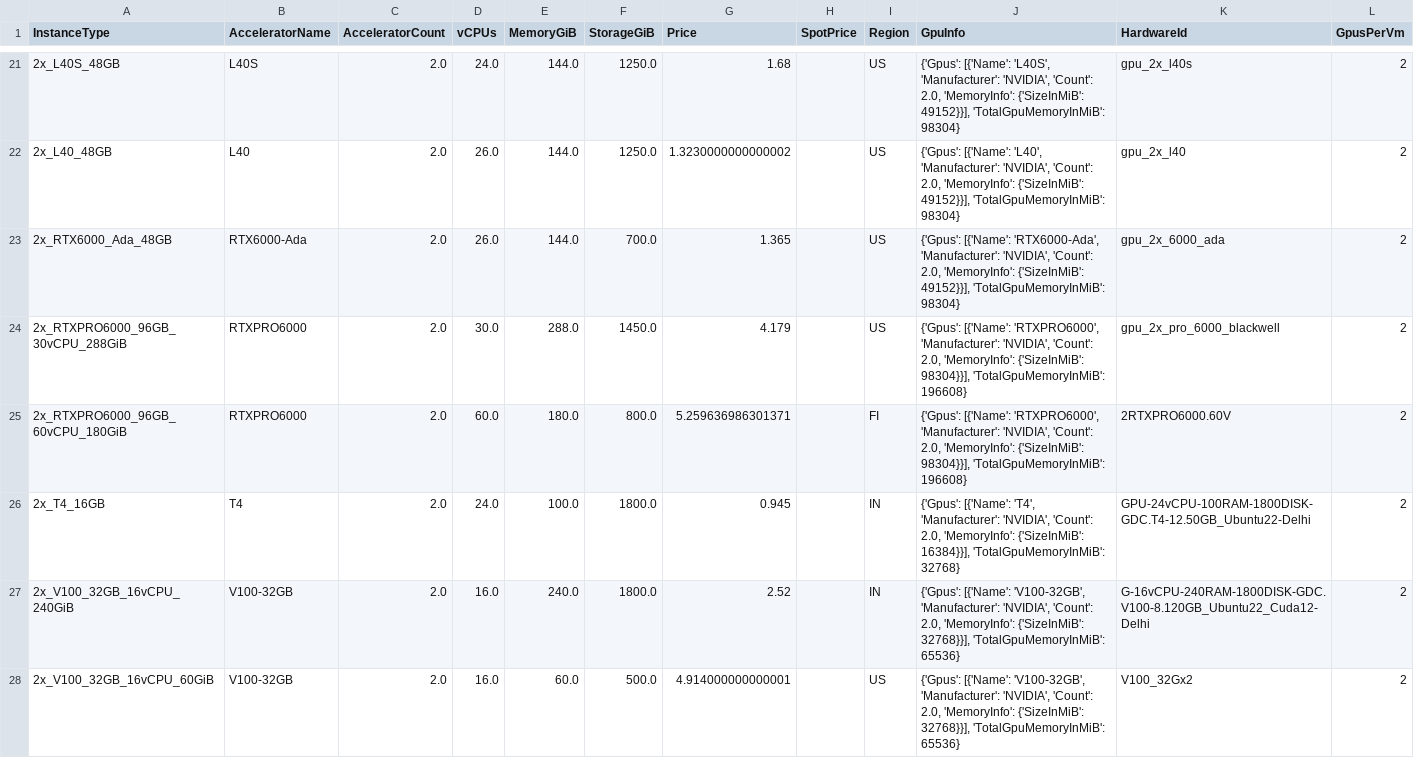
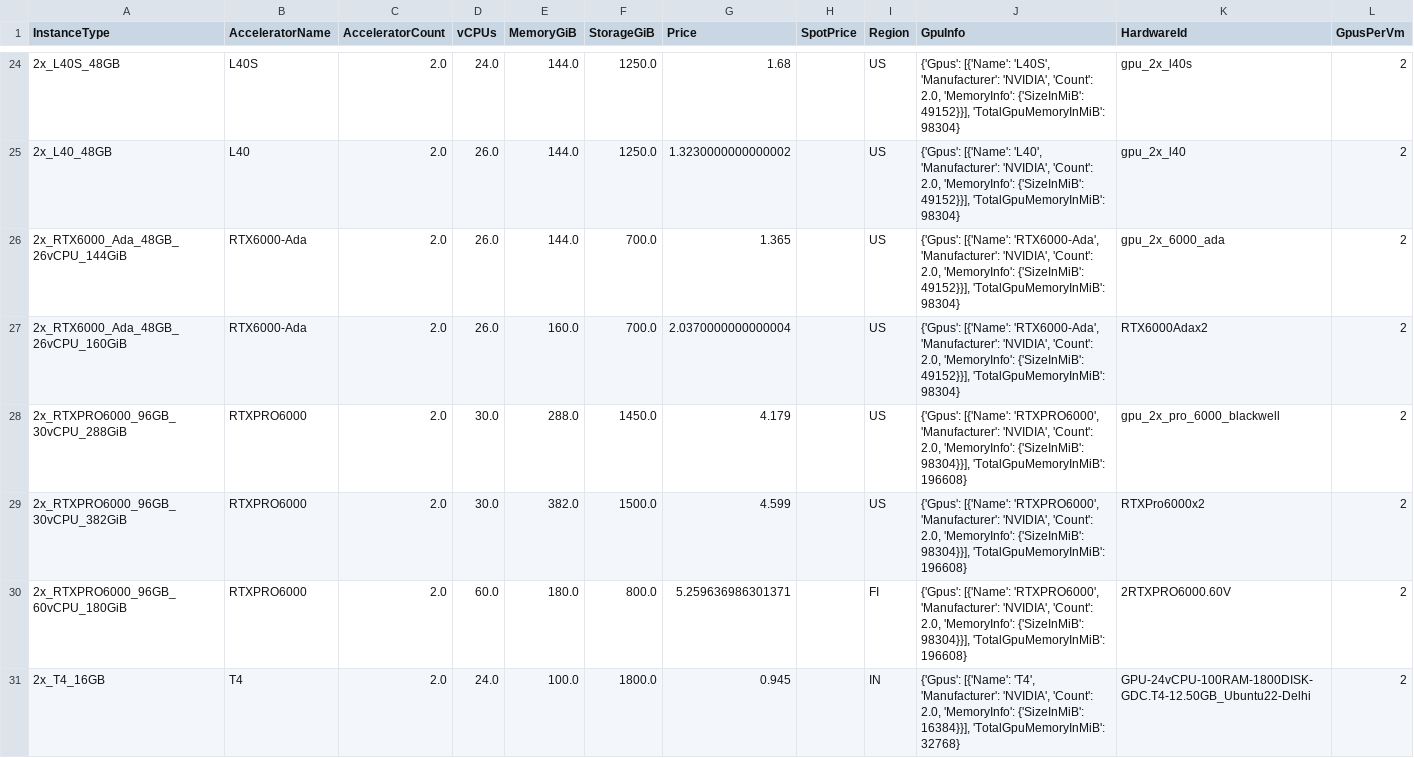
Before and after one commit to skypilot-org/skypilot-catalog, a CSV file: catalogs/v8/ionet/vms.csv, drawn as a sheet; only a part is shown, gaps mark what is left out; the shorter side is filled out with more unchanged rows; the diff covers the shown part only.

```diff
--- a/catalogs/v8/ionet/vms.csv
+++ b/catalogs/v8/ionet/vms.csv
@@ -22,4 +25,6 @@ InstanceType,AcceleratorName,AcceleratorCount,vCPUs,MemoryGiB,StorageGiB,Price,S
 2x_L40_48GB,L40,2.0,26.0,144.0,1250.0,1.3230000000000002,,US,"{'Gpus': [{'Name': 'L40', 'Manufacturer': 'NVIDIA', 'Count': 2.0, 'MemoryInfo': {'SizeInMiB': 49152}}], 'TotalGpuMemoryInMiB': 98304}",gpu_2x_l40,2
-2x_RTX6000_Ada_48GB,RTX6000-Ada,2.0,26.0,144.0,700.0,1.365,,US,"{'Gpus': [{'Name': 'RTX6000-Ada', 'Manufacturer': 'NVIDIA', 'Count': 2.0, 'MemoryInfo': {'SizeInMiB': 49152}}], 'TotalGpuMemoryInMiB': 98304}",gpu_2x_6000_ada,2
+2x_RTX6000_Ada_48GB_26vCPU_144GiB,RTX6000-Ada,2.0,26.0,144.0,700.0,1.365,,US,"{'Gpus': [{'Name': 'RTX6000-Ada', 'Manufacturer': 'NVIDIA', 'Count': 2.0, 'MemoryInfo': {'SizeInMiB': 49152}}], 'TotalGpuMemoryInMiB': 98304}",gpu_2x_6000_ada,2
+2x_RTX6000_Ada_48GB_26vCPU_160GiB,RTX6000-Ada,2.0,26.0,160.0,700.0,2.0370000000000004,,US,"{'Gpus': [{'Name': 'RTX6000-Ada', 'Manufacturer': 'NVIDIA', 'Count': 2.0, 'MemoryInfo': {'SizeInMiB': 49152}}], 'TotalGpuMemoryInMiB': 98304}",RTX6000Adax2,2
 2x_RTXPRO6000_96GB_30vCPU_288GiB,RTXPRO6000,2.0,30.0,288.0,1450.0,4.179,,US,"{'Gpus': [{'Name': 'RTXPRO6000', 'Manufacturer': 'NVIDIA', 'Count': 2.0, 'MemoryInfo': {'SizeInMiB': 98304}}], 'TotalGpuMemoryInMiB': 196608}",gpu_2x_pro_6000_blackwell,2
+2x_RTXPRO6000_96GB_30vCPU_382GiB,RTXPRO6000,2.0,30.0,382.0,1500.0,4.599,,US,"{'Gpus': [{'Name': 'RTXPRO6000', 'Manufacturer': 'NVIDIA', 'Count': 2.0, 'MemoryInfo': {'SizeInMiB': 98304}}], 'TotalGpuMemoryInMiB': 196608}",RTXPro6000x2,2
 2x_RTXPRO6000_96GB_60vCPU_180GiB,RTXPRO6000,2.0,60.0,180.0,800.0,5.259636986301371,,FI,"{'Gpus': [{'Name': 'RTXPRO6000', 'Manufacturer': 'NVIDIA', 'Count': 2.0, 'MemoryInfo': {'SizeInMiB': 98304}}], 'TotalGpuMemoryInMiB': 196608}",2RTXPRO6000.60V,2
```
Also changed, not shown: 7 added rows, 1 removed row and 19 edited cells elsewhere in this file.
